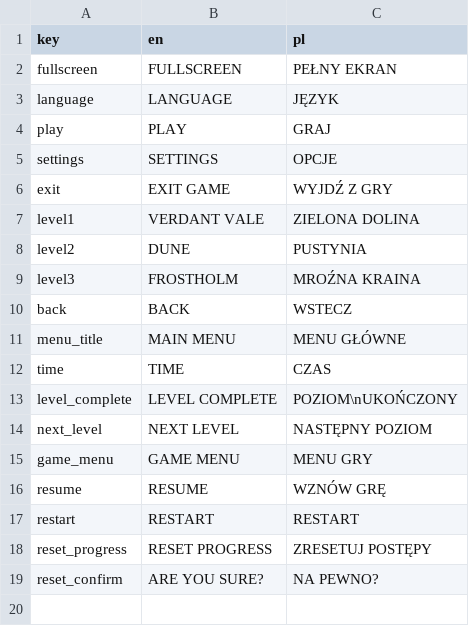
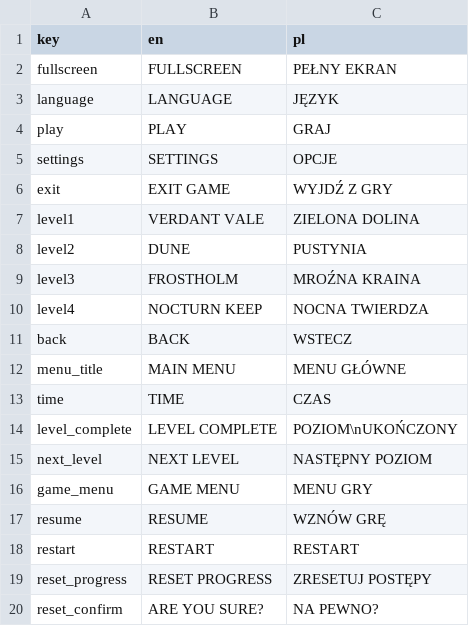
Before and after one commit to MarcinOrl/TMult_Game_Project, a CSV file: translations/translations.csv, drawn as a sheet.

Commit message:
Fire sword changes, changed level layout and added the beginning of new level 4

```diff
--- a/translations/translations.csv
+++ b/translations/translations.csv
@@ -9,2 +9,3 @@ level2,DUNE,PUSTYNIA
 level3,FROSTHOLM,MROŹNA KRAINA
+level4,NOCTURN KEEP,NOCNA TWIERDZA
 back,BACK,WSTECZ
```
Also changed, not shown: 16 other files.
